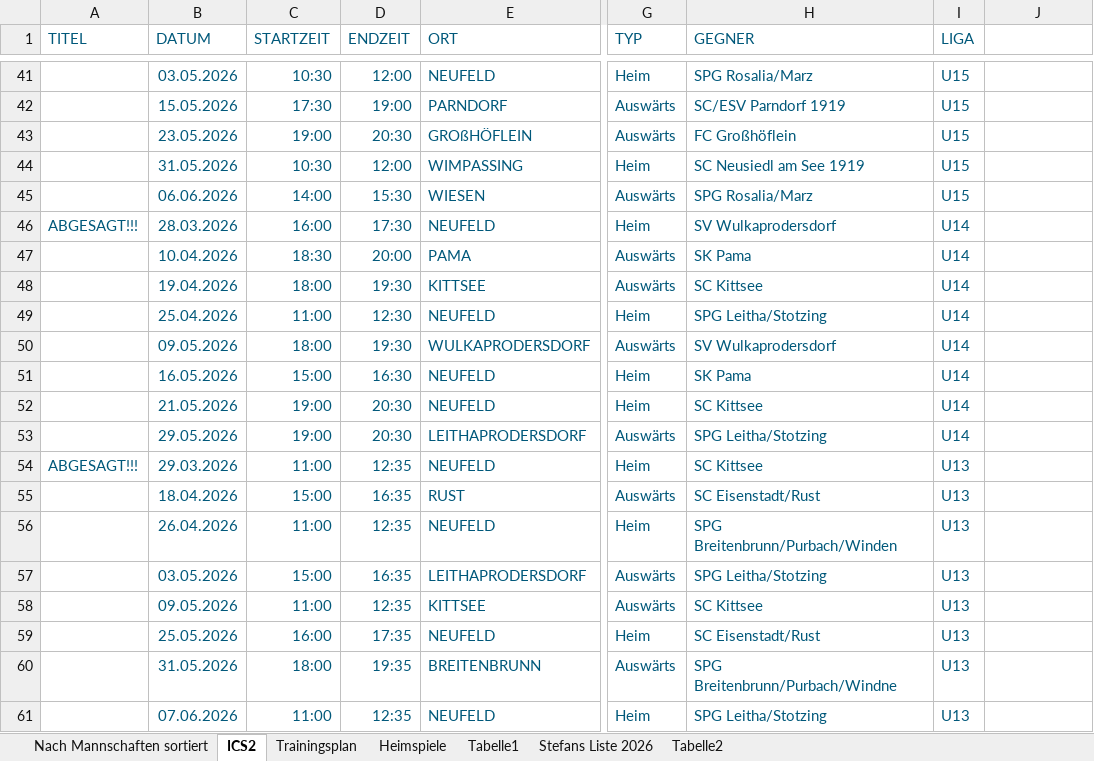
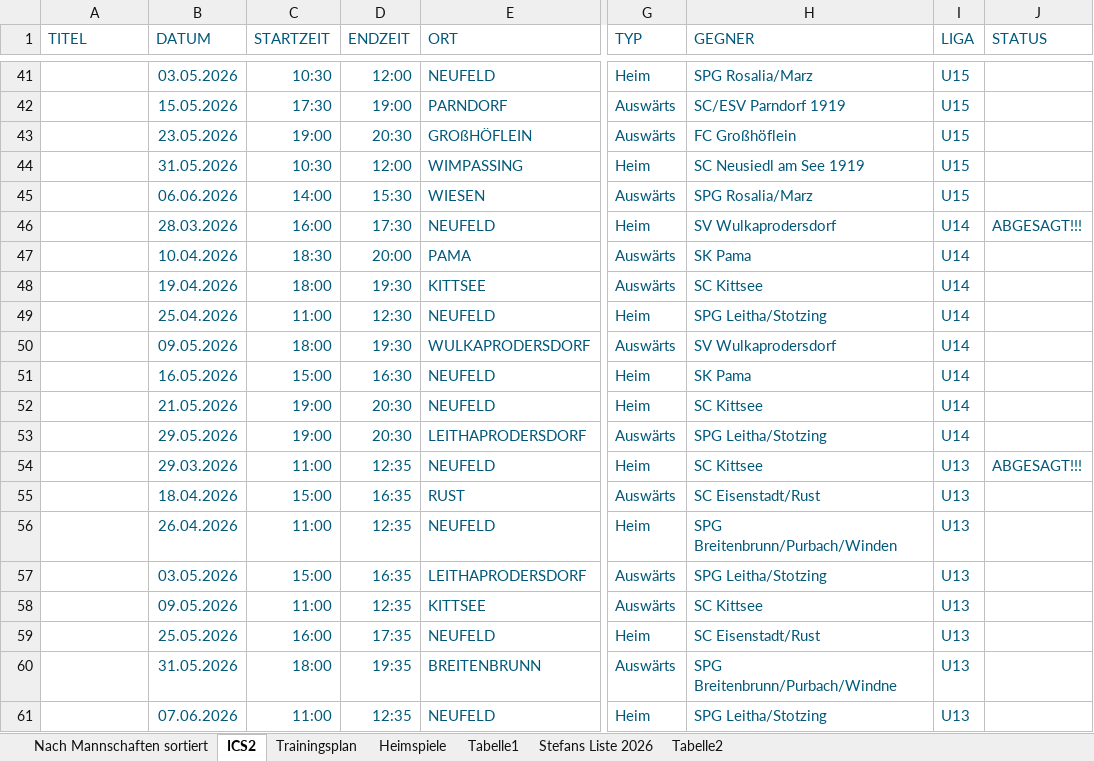
Before and after one commit to dtb-asv/asv-neufeld, an Excel workbook: Terminefussball_2026_Frühjahr.xlsx, sheet ICS2, drawn as a sheet; only a part is shown, gaps mark what is left out; values as stored, in another font and other column widths than the file's, no borders; the diff names each change by its address in the sheet, - before the commit and + after, or states it on an @@ line.

```diff
--- a/Terminefussball_2026_Frühjahr.xlsx (sheet ICS2)
+++ b/Terminefussball_2026_Frühjahr.xlsx (sheet ICS2)
-J1: (empty)
+J1: STATUS
-A46 (TITEL): ABGESAGT!!!
+A46 (TITEL): (empty)
-J46 (STATUS): (empty)
+J46 (STATUS): ABGESAGT!!!
-A54 (TITEL): ABGESAGT!!!
+A54 (TITEL): (empty)
-J54 (STATUS): (empty)
+J54 (STATUS): ABGESAGT!!!
```
Also changed, not shown: 2 other files.
